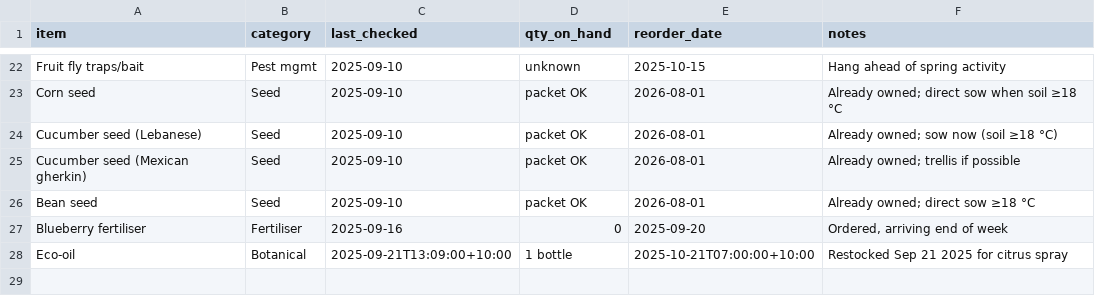
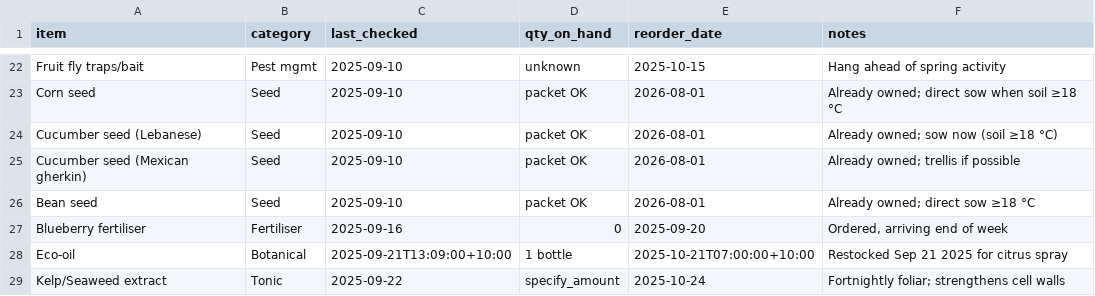
Before and after one commit to ozbren/garden-ai, a CSV file: data/garden_shopping.csv, drawn as a sheet; only a part is shown, gaps mark what is left out.

```diff
--- a/data/garden_shopping.csv
+++ b/data/garden_shopping.csv
@@ -28 +28,2 @@ Blueberry fertiliser,Fertiliser,2025-09-16,0,2025-09-20,"Ordered, arriving end o
 Eco-oil,Botanical,2025-09-21T13:09:00+10:00,1 bottle,2025-10-21T07:00:00+10:00,Restocked Sep 21 2025 for citrus spray
+Kelp/Seaweed extract,Tonic,2025-09-22,specify_amount,2025-10-24,Fortnightly foliar; strengthens cell walls
```
